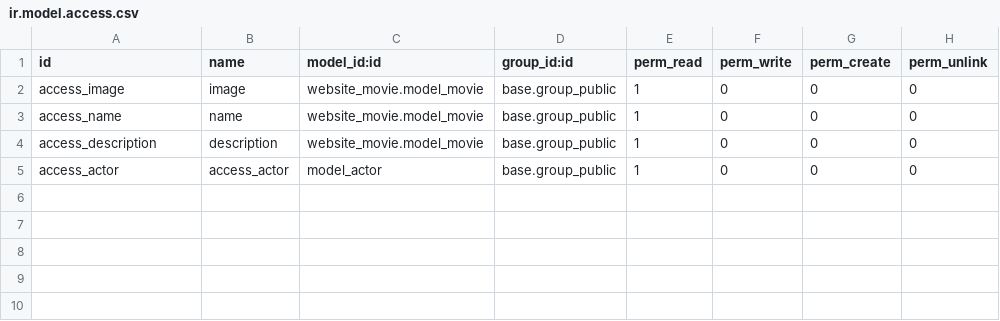
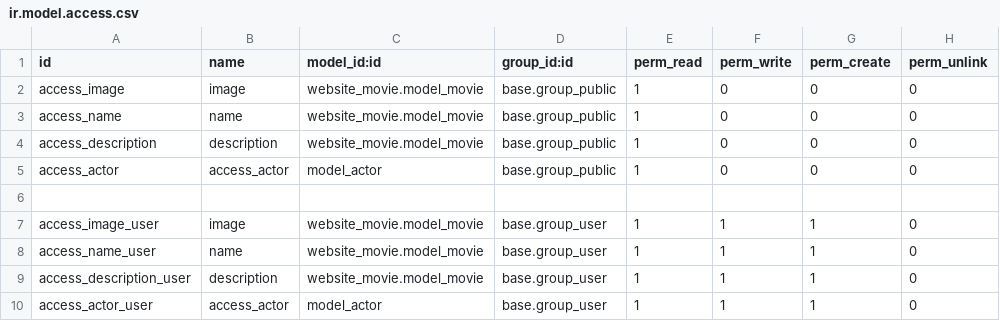
Before and after one commit to blouk/odoo_website_form, a CSV file: website_movie/security/ir.model.access.csv, drawn as a sheet.

```diff
--- a/website_movie/security/ir.model.access.csv
+++ b/website_movie/security/ir.model.access.csv
@@ -5 +5,6 @@ access_description,description,website_movie.model_movie,base.group_public,1,0,0
 access_actor,access_actor,model_actor,base.group_public,1,0,0,0
+
+access_image_user,image,website_movie.model_movie,base.group_user,1,1,1,0
+access_name_user,name,website_movie.model_movie,base.group_user,1,1,1,0
+access_description_user,description,website_movie.model_movie,base.group_user,1,1,1,0
+access_actor_user,access_actor,model_actor,base.group_user,1,1,1,0
```
Also changed, not shown: 5 other files.
